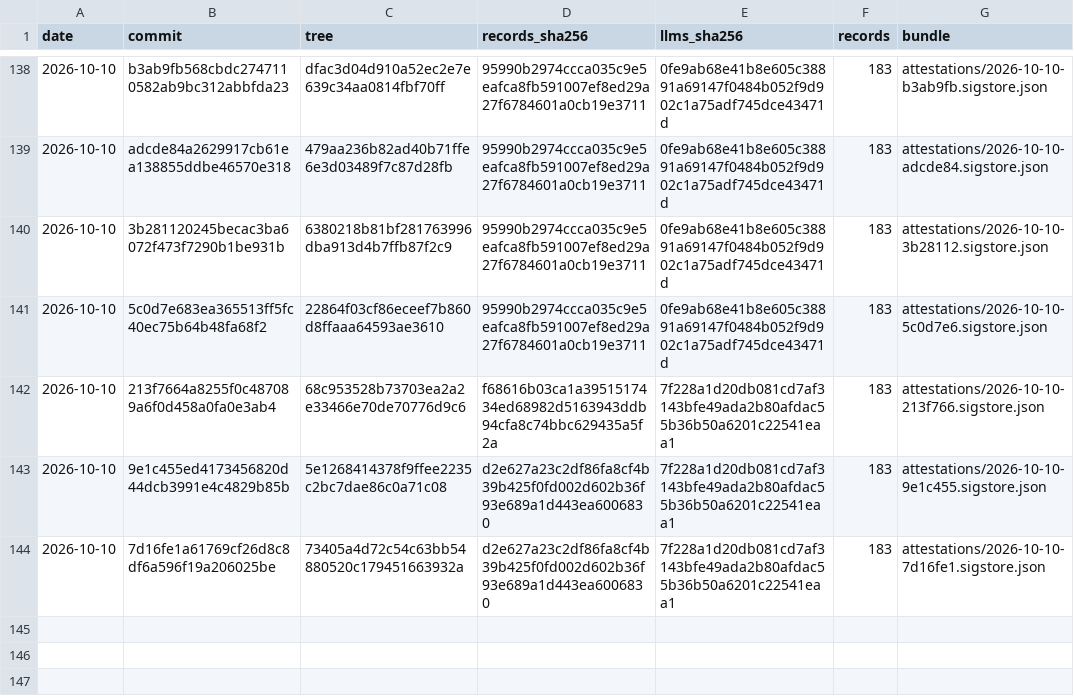
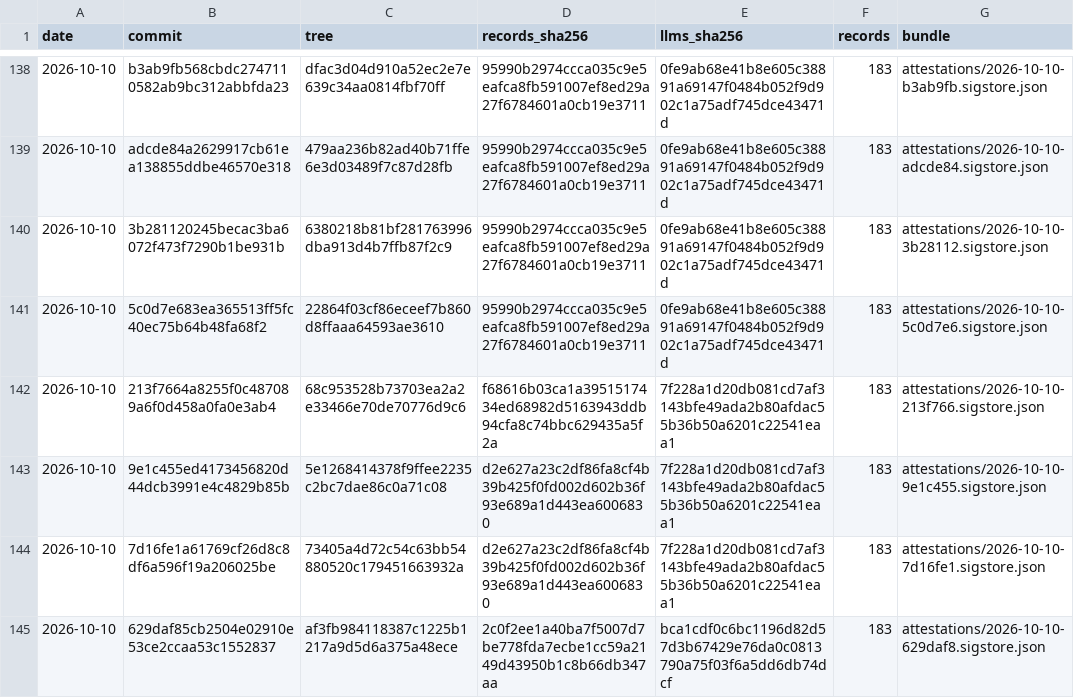
Before and after one commit to pierandpoint/record, a CSV file: snapshots.csv, drawn as a sheet; only a part is shown, gaps mark what is left out.

```diff
--- a/snapshots.csv
+++ b/snapshots.csv
@@ -144 +144,2 @@ date,commit,tree,records_sha256,llms_sha256,records,bundle
 2026-10-10,7d16fe1a61769cf26d8c8df6a596f19a206025be,73405a4d72c54c63bb54880520c179451663932a,d2e627a23c2df86fa8cf4b39b425f0fd002d602b36f93e689a1d443ea6006830,7f228a1d20db081cd7af3143bfe49ada2b80afdac55b36b50a6201c22541eaa1,183,attestations/2026-10-10-7d16fe1.sigstore.json
+2026-10-10,629daf85cb2504e02910e53ce2ccaa53c1552837,af3fb984118387c1225b1217a9d5d6a375a48ece,2c0f2ee1a40ba7f5007d7be778fda7ecbe1cc59a2149d43950b1c8b66db347aa,bca1cdf0c6bc1196d82d57d3b67429e76da0c0813790a75f03f6a5dd6db74dcf,183,attestations/2026-10-10-629daf8.sigstore.json
```
Also changed, not shown: 2 other files.
